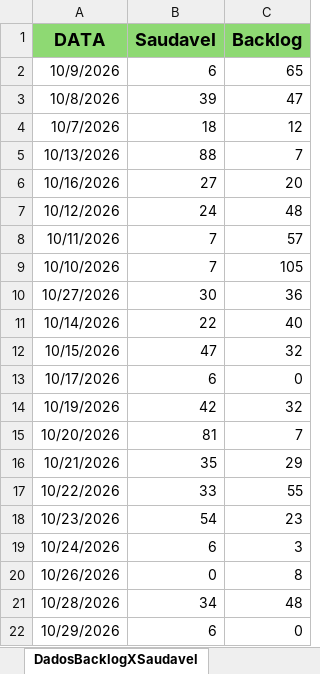
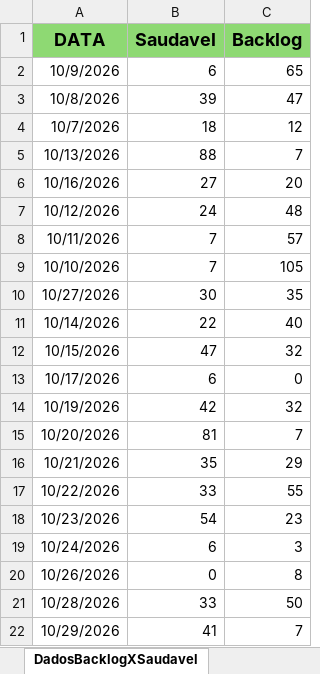
Before and after one commit to Retr00-Br/AcompanhamentoProducao, an Excel workbook: DadosProducao.xlsx, sheet DadosBacklogXSaudavel, drawn as a sheet; values as stored, in another font and other column widths than the file's, no borders; the diff names each change by its address in the sheet, - before the commit and + after, or states it on an @@ line.

```diff
--- a/DadosProducao.xlsx (sheet DadosBacklogXSaudavel)
+++ b/DadosProducao.xlsx (sheet DadosBacklogXSaudavel)
-C10 (Backlog): 36
+C10 (Backlog): 35
-B21 (Saudavel): 34
+B21 (Saudavel): 33
-C21 (Backlog): 48
+C21 (Backlog): 50
-B22 (Saudavel): 6
+B22 (Saudavel): 41
-C22 (Backlog): 0
+C22 (Backlog): 7
```
Also changed, not shown: sheet DadosBrutos, sheet LimpezaDados, DadosFaturamento.xlsx, DadosRomaneios.xlsx, 2 other files.
